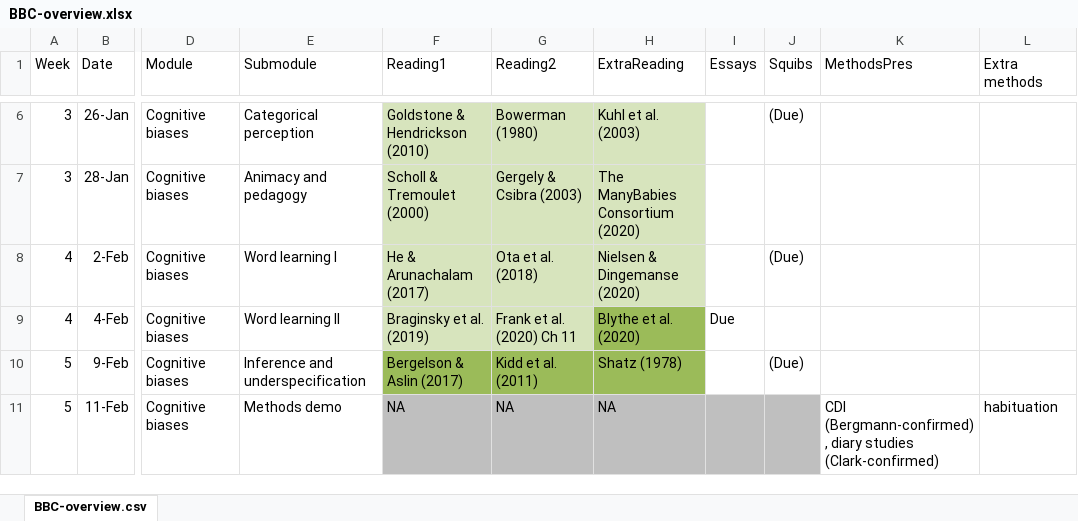
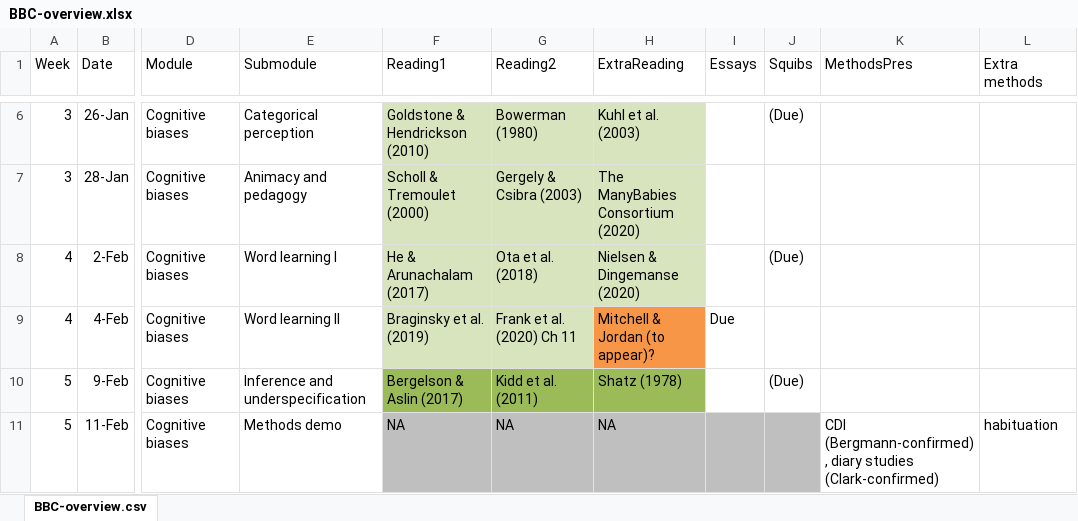
Before and after one commit to marisacasillas/chatterlab, an Excel workbook: BBC-overview.xlsx, sheet BBC-overview.csv, drawn as a sheet; only a part is shown, gaps mark what is left out; values as stored, in another font and other column widths than the file's, no borders; the diff names each change by its address in the sheet, - before the commit and + after, or states it on an @@ line.

Commit message:
update reading list

```diff
--- a/BBC-overview.xlsx (sheet BBC-overview.csv)
+++ b/BBC-overview.xlsx (sheet BBC-overview.csv)
-H9 (ExtraReading): Blythe et al. (2020)
+H9 (ExtraReading): Mitchell & Jordan (to appear)?
-H9 fill: #9BBB59
+H9 fill: #F79646
```
